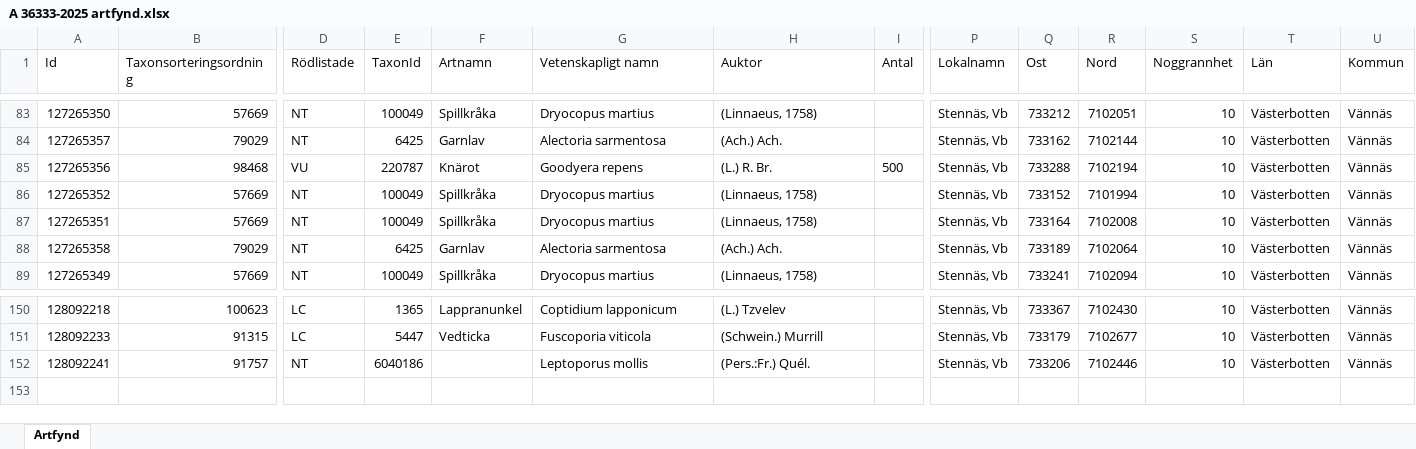
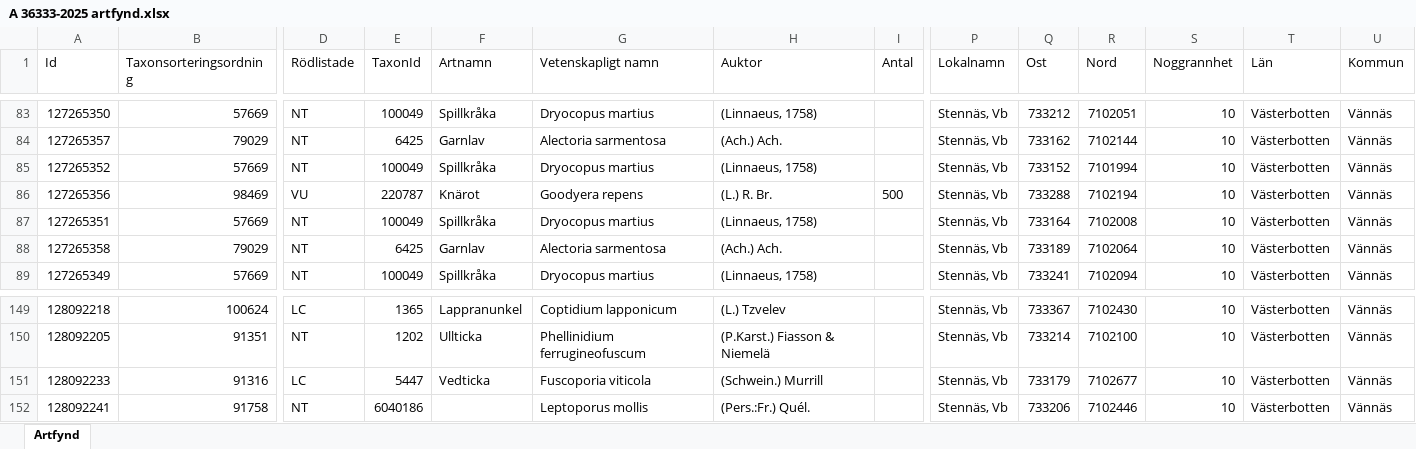
Before and after one commit to klasma/Logging_2460, an Excel workbook: artfynd/A 36333-2025 artfynd.xlsx, sheet Artfynd, drawn as a sheet; only a part is shown, gaps mark what is left out; values as stored, in another font and other column widths than the file's, no borders; removed rows and columns are numbered as before the commit, all else as after; rows hold the shown columns only; the diff covers the shown part only; the diff names each change by its address in the sheet, - before the commit and + after, or states it on an @@ line.

```diff
--- a/artfynd/A 36333-2025 artfynd.xlsx (sheet Artfynd)
+++ b/artfynd/A 36333-2025 artfynd.xlsx (sheet Artfynd)
-row 85: 127265356 | 98468 | VU | 220787 | Knärot | Goodyera repens | (L.) R. Br. | 500 | Stennäs, Vb | 733288 | 7102194 | 10 | Västerbotten | Vännäs
+row 86: 127265356 | 98469 | VU | 220787 | Knärot | Goodyera repens | (L.) R. Br. | 500 | Stennäs, Vb | 733288 | 7102194 | 10 | Västerbotten | Vännäs
-B149 (Taxonsorteringsordning): 100623
+B149 (Taxonsorteringsordning): 100624
+row 150: 128092205 | 91351 | NT | 1202 | Ullticka | Phellinidium ferrugineofuscum | (P.Karst.) Fiasson & Niemelä |  | Stennäs, Vb | 733214 | 7102100 | 10 | Västerbotten | Vännäs
-B151 (Taxonsorteringsordning): 91315
+B151 (Taxonsorteringsordning): 91316
-B152 (Taxonsorteringsordning): 91757
+B152 (Taxonsorteringsordning): 91758
```
Also changed, not shown: 7 added rows, 8 removed rows, 3 moved rows and 28 edited cells elsewhere in this sheet, artfynd/A 19776-2025 artfynd.xlsx, artfynd/A 21711-2025 artfynd.xlsx, 41 other files.
